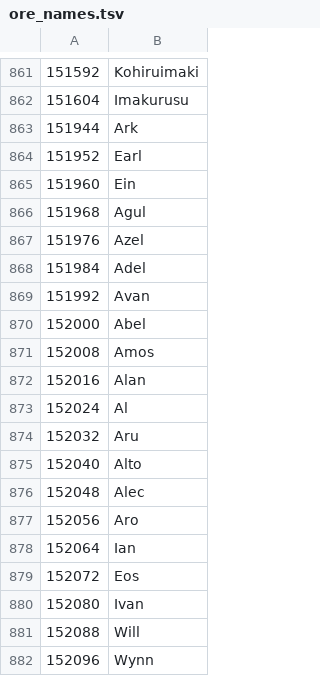
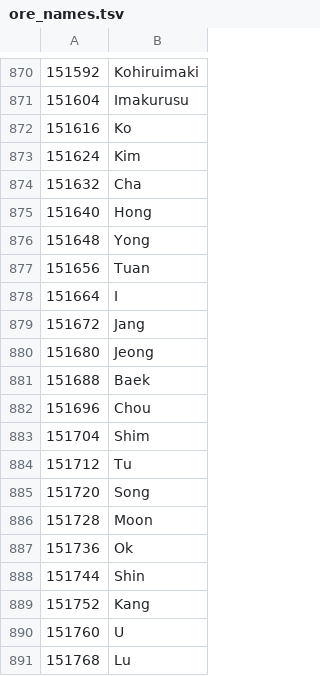
Before and after one commit to ogura-connection/Pawapros15-tools, a TSV file: translation/names/ore_names.tsv, drawn as a sheet; only a part is shown, gaps mark what is left out; the shorter side is filled out with more unchanged rows; the diff covers the shown part only; the diff names each change by its address in the sheet, - before the commit and + after, or states it on an @@ line.

```diff
--- a/translation/names/ore_names.tsv
+++ b/translation/names/ore_names.tsv
+row 872: 151616 | Ko
+row 873: 151624 | Kim
+row 874: 151632 | Cha
+row 875: 151640 | Hong
+row 876: 151648 | Yong
+row 877: 151656 | Tuan
+row 878: 151664 | I
+row 879: 151672 | Jang
+row 880: 151680 | Jeong
+row 881: 151688 | Baek
+row 882: 151696 | Chou
+row 883: 151704 | Shim
+row 884: 151712 | Tu
+row 885: 151720 | Song
+row 886: 151728 | Moon
+row 887: 151736 | Ok
+row 888: 151744 | Shin
+row 889: 151752 | Kang
+row 890: 151760 | U
+row 891: 151768 | Lu
```
Also changed, not shown: 30 added rows elsewhere in this file, translation/fragments/orepena.rel.tsv.
